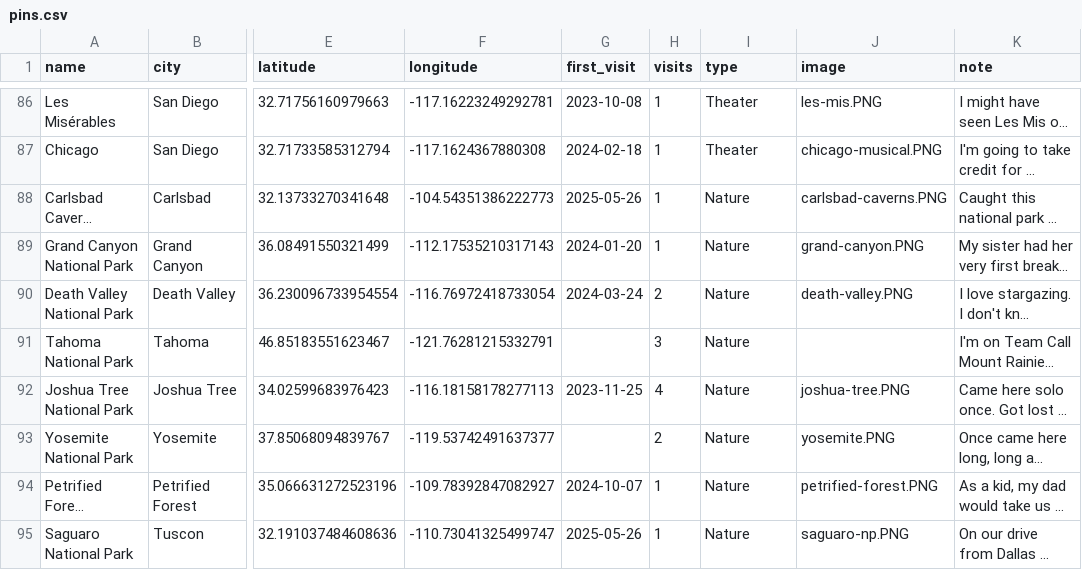
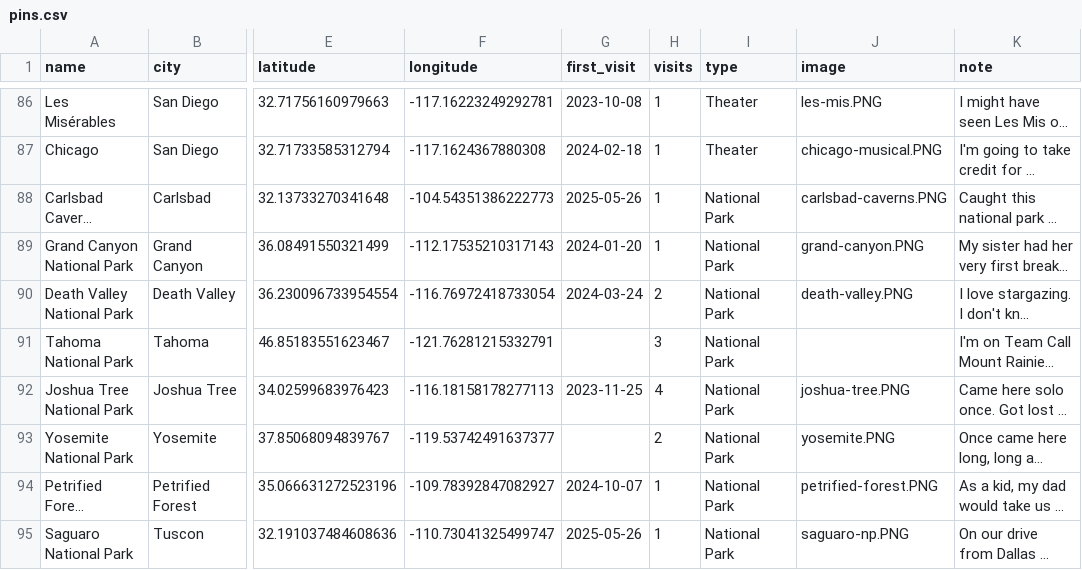
Before and after one commit to ch-lum/ch-lum.github.io, a CSV file: content/pins.csv, drawn as a sheet; only a part is shown, gaps mark what is left out; long unchanged cells end in …; the diff covers the shown part only; the diff names each change by its address in the sheet, - before the commit and + after, or states it on an @@ line.

```diff
--- a/content/pins.csv
+++ b/content/pins.csv
-I88:I95 (type): Nature
+I88:I95 (type): National Park
```
Also changed, not shown: 12 edited cells elsewhere in this file, 5 other files.
